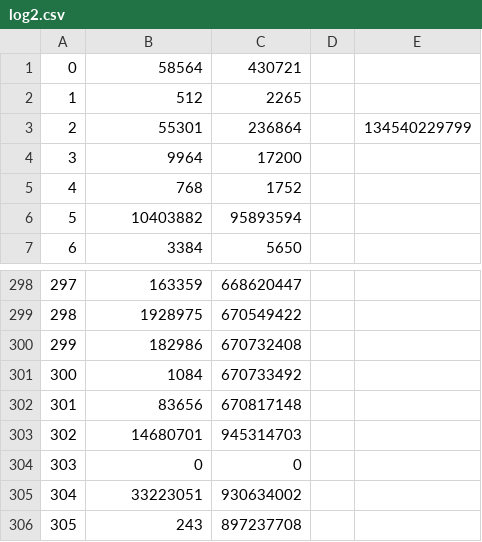
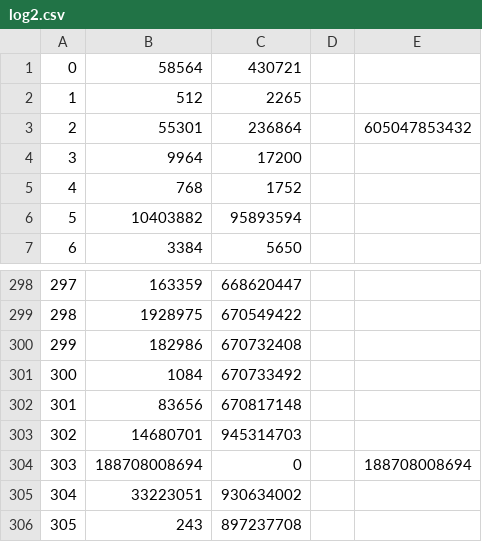
Before and after one commit to sebstrand/aoc, a CSV file: aoc2023/day12/log2.csv, drawn as a sheet; only a part is shown, gaps mark what is left out.

```diff
--- a/aoc2023/day12/log2.csv
+++ b/aoc2023/day12/log2.csv
@@ -2,3 +2,3 @@
 1,512,2265,,
-2,55301,236864,,134540229799
+2,55301,236864,,605047853432
 3,9964,17200,,
@@ -303,3 +303,3 @@
 302,14680701,945314703,,
-303,0,0,,
+303,188708008694,0,,188708008694
 304,33223051,930634002,,
```
Also changed, not shown: 4 other files.
